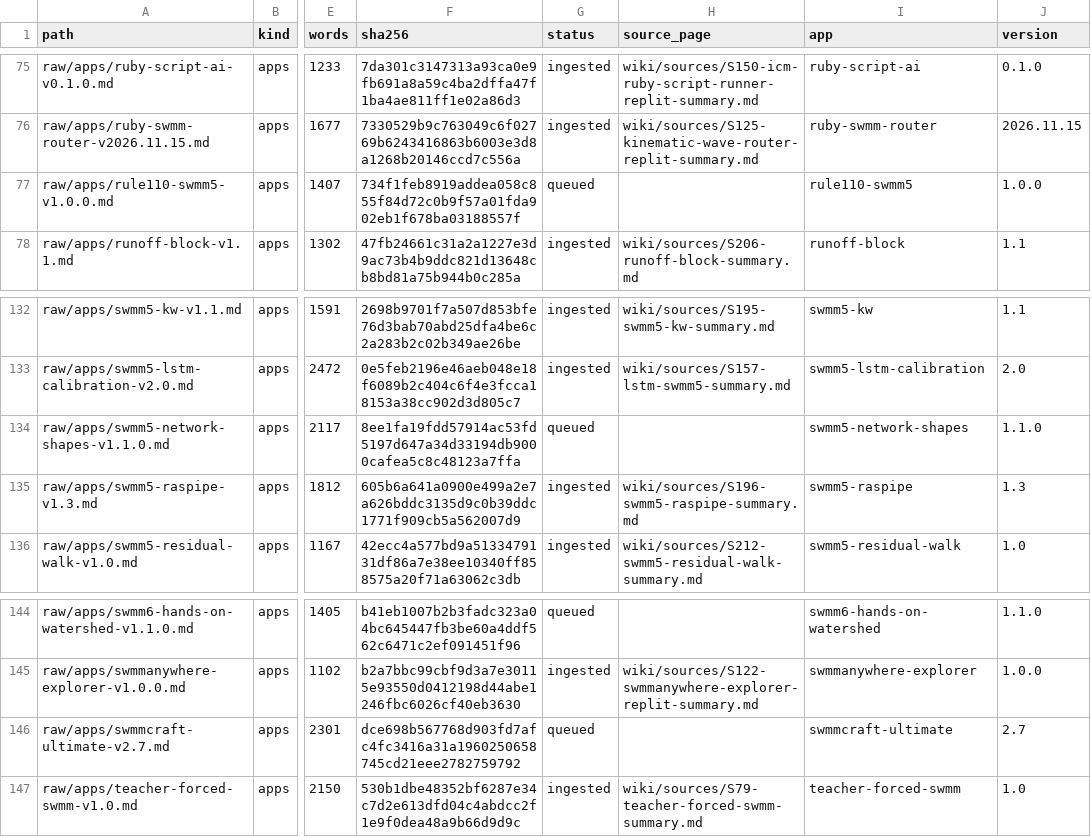
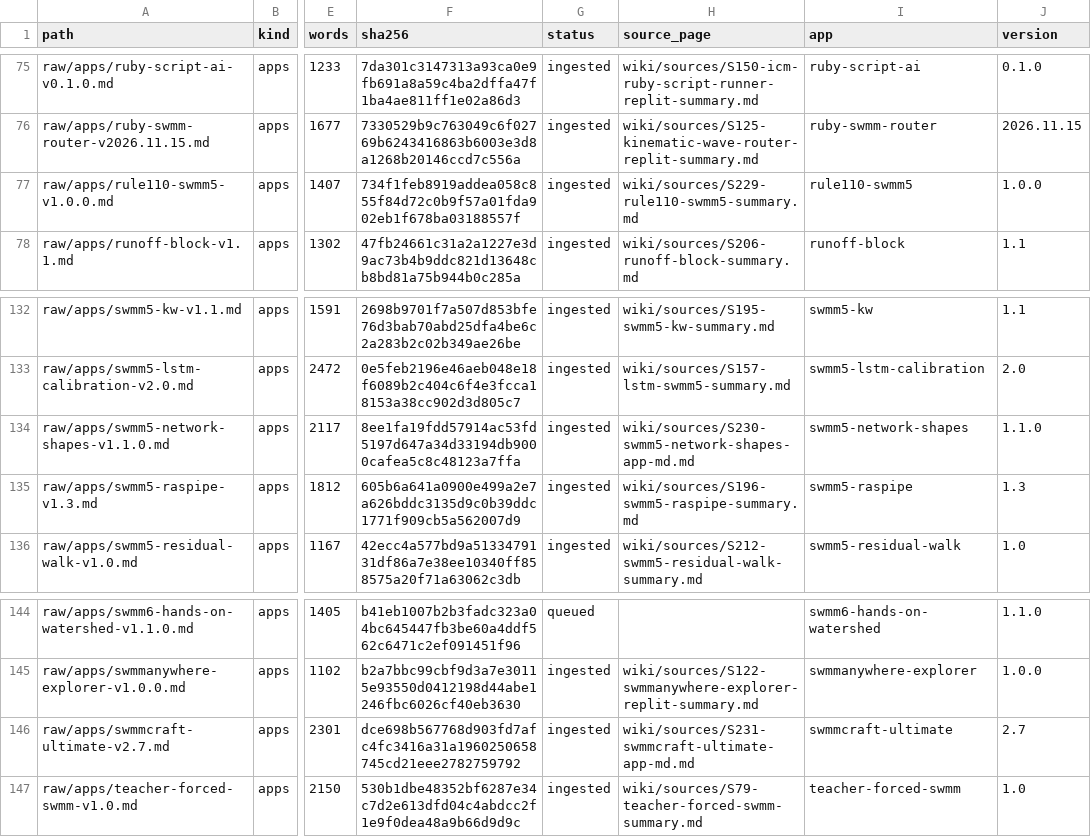
Before and after one commit to dickinsonre/swmm-second-brain, a CSV file: raw/MANIFEST.csv, drawn as a sheet; only a part is shown, gaps mark what is left out; the diff covers the shown part only; the diff names each change by its address in the sheet, - before the commit and + after, or states it on an @@ line.

```diff
--- a/raw/MANIFEST.csv
+++ b/raw/MANIFEST.csv
-G77 (status): queued
+G77 (status): ingested
-H77 (source_page): (empty)
+H77 (source_page): wiki/sources/S229-rule110-swmm5-summary.md
-G134 (status): queued
+G134 (status): ingested
-H134 (source_page): (empty)
+H134 (source_page): wiki/sources/S230-swmm5-network-shapes-app-md.md
-G146 (status): queued
+G146 (status): ingested
-H146 (source_page): (empty)
+H146 (source_page): wiki/sources/S231-swmmcraft-ultimate-app-md.md
```
Also changed, not shown: 32 edited cells elsewhere in this file, 55 other files.
